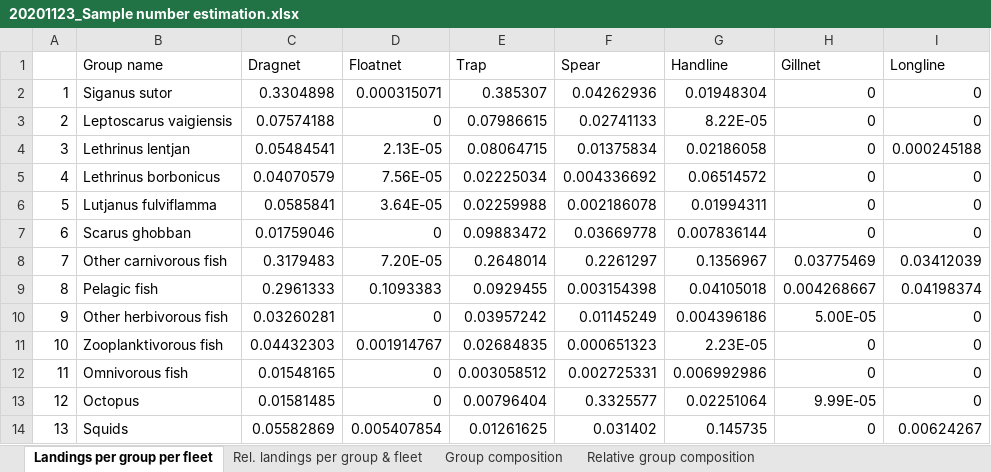
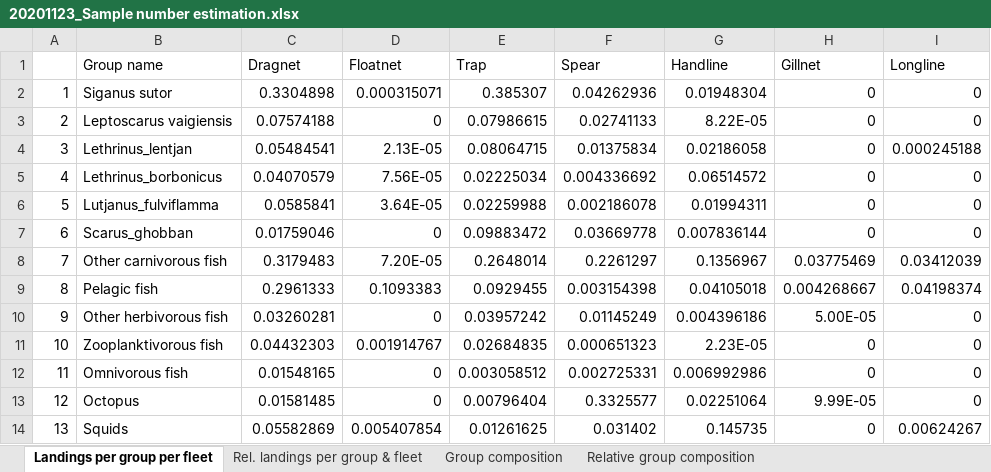
Before and after one commit to Jrehren/Questionnaires, an Excel workbook: Data/Prep data/20201123_Sample number estimation.xlsx, sheet Landings per group per fleet, drawn as a sheet; only a part is shown; values as stored, in another font and other column widths than the file's, no borders; the diff names each change by its address in the sheet, - before the commit and + after, or states it on an @@ line.

```diff
--- a/Data/Prep data/20201123_Sample number estimation.xlsx (sheet Landings per group per fleet)
+++ b/Data/Prep data/20201123_Sample number estimation.xlsx (sheet Landings per group per fleet)
-B4 (Group name): Lethrinus lentjan
+B4 (Group name): Lethrinus_lentjan
-B5 (Group name): Lethrinus borbonicus
+B5 (Group name): Lethrinus_borbonicus
-B6 (Group name): Lutjanus fulviflamma
+B6 (Group name): Lutjanus_fulviflamma
-B7 (Group name): Scarus ghobban
+B7 (Group name): Scarus_ghobban
```
Also changed, not shown: sheet Rel. landings per group & fleet, sheet Tabelle5, other sheet tabs, Data/Questionnaires evaluation sheet.xlsx, 14 other files.
